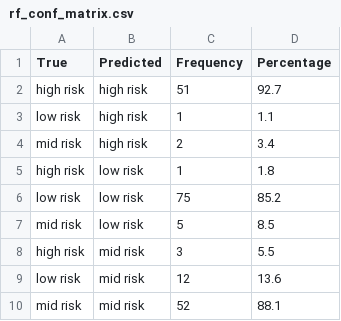
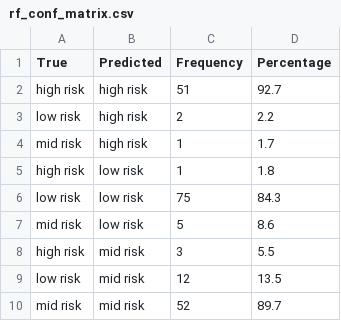
Before and after one commit to DSCI-310-2025/dsci-310-group-03, a CSV file: outputs/csv/rf_conf_matrix.csv, drawn as a sheet.

```diff
--- a/outputs/csv/rf_conf_matrix.csv
+++ b/outputs/csv/rf_conf_matrix.csv
@@ -2,9 +2,9 @@ True,Predicted,Frequency,Percentage
 high risk,high risk,51,92.7
-low risk,high risk,1,1.1
-mid risk,high risk,2,3.4
+low risk,high risk,2,2.2
+mid risk,high risk,1,1.7
 high risk,low risk,1,1.8
-low risk,low risk,75,85.2
-mid risk,low risk,5,8.5
+low risk,low risk,75,84.3
+mid risk,low risk,5,8.6
 high risk,mid risk,3,5.5
-low risk,mid risk,12,13.6
-mid risk,mid risk,52,88.1
+low risk,mid risk,12,13.5
+mid risk,mid risk,52,89.7
```
Also changed, not shown: outputs/csv/correlation_values.csv, outputs/csv/rf_predictions.csv, 7 other files.
